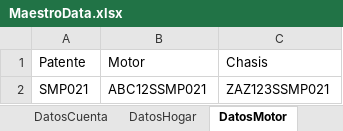
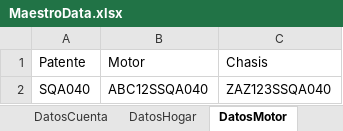
Before and after one commit to suraranorex/Smoke, an Excel workbook: Smoke/MaestroData.xlsx, sheet DatosMotor, drawn as a sheet; values as stored, in another font and other column widths than the file's, no borders; removed rows and columns are numbered as before the commit, all else as after; the diff names each change by its address in the sheet, - before the commit and + after, or states it on an @@ line.

```diff
--- a/Smoke/MaestroData.xlsx (sheet DatosMotor)
+++ b/Smoke/MaestroData.xlsx (sheet DatosMotor)
-row 2: SMP021 | ABC12SSMP021 | ZAZ123SSMP021
+row 2: SQA040 | ABC12SSQA040 | ZAZ123SSQA040
```
Also changed, not shown: sheet DatosCuenta, sheet DatosHogar, sheet DatosAP, 1 other file.
